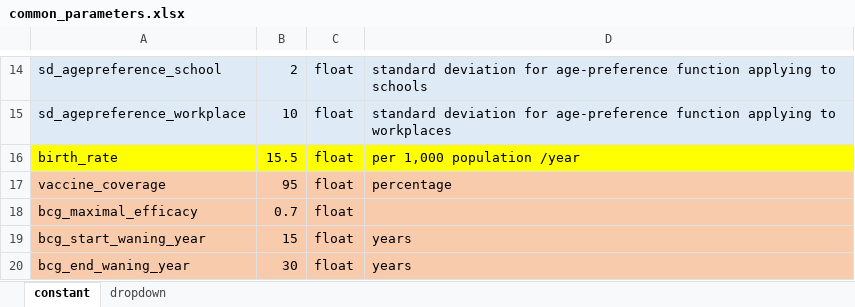
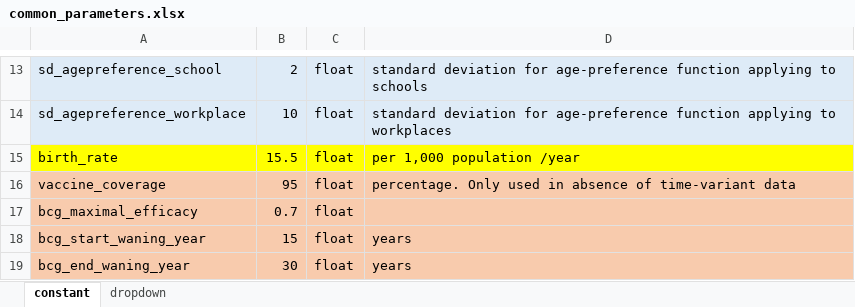
Before and after one commit to romain-ragonnet/SNAP-TB, an Excel workbook: spreadsheets/common_parameters.xlsx, sheet constant, drawn as a sheet; only a part is shown, gaps mark what is left out; values as stored, in another font and other column widths than the file's, no borders; addresses are those after the commit; the diff covers the shown part only; the diff names each change by its address in the sheet, - before the commit and + after, or states it on an @@ line.

```diff
--- a/spreadsheets/common_parameters.xlsx (sheet constant)
+++ b/spreadsheets/common_parameters.xlsx (sheet constant)
-D16: percentage
+D16: percentage. Only used in absence of time-variant data
```
Also changed, not shown: 2 added rows, 7 removed rows, 9 edited cells and cell formats elsewhere in this sheet, spreadsheets/country_parameters.xlsx, 4 other files.
